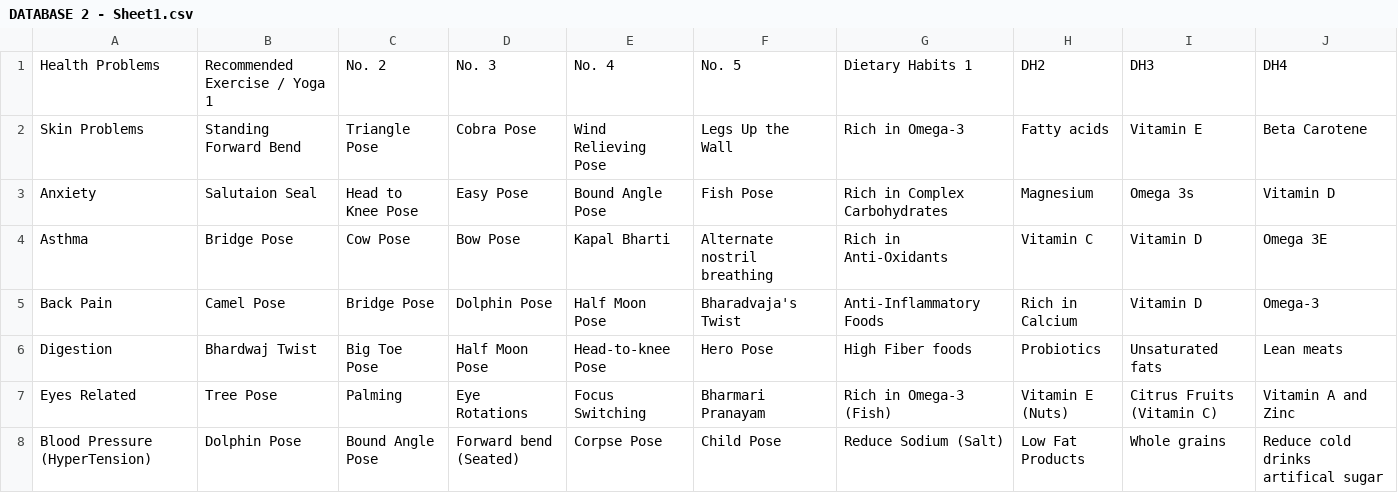
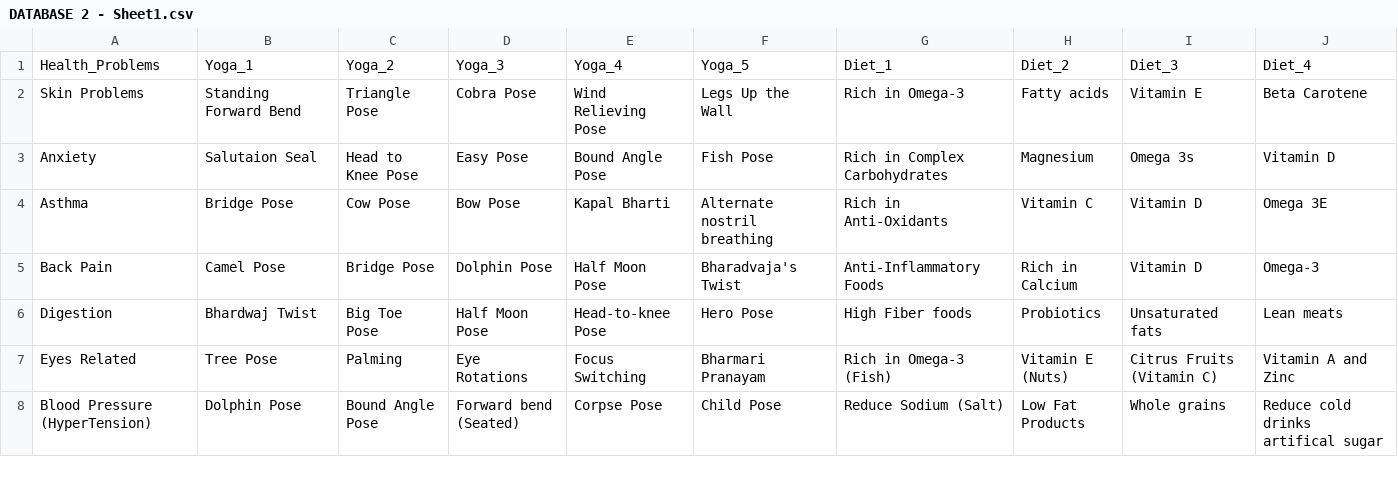
Before and after one commit to HarshitDwivedi02/FitFinity_EPICS_Project, a CSV file: DATABASE 2 - Sheet1.csv, drawn as a sheet; only a part is shown.

```diff
--- a/DATABASE 2 - Sheet1.csv
+++ b/DATABASE 2 - Sheet1.csv
@@ -1,2 +1,2 @@
-Health Problems,Recommended Exercise / Yoga 1,No. 2,No. 3,No. 4,No. 5,Dietary Habits 1,DH2,DH3,DH4
+Health_Problems,Yoga_1,Yoga_2,Yoga_3,Yoga_4,Yoga_5,Diet_1,Diet_2,Diet_3,Diet_4
 Skin Problems ,Standing Forward Bend,Triangle Pose,Cobra Pose,Wind Relieving Pose,Legs Up the Wall,Rich in Omega-3,Fatty acids,Vitamin E,Beta Carotene
```
Also changed, not shown: 13 other files.
